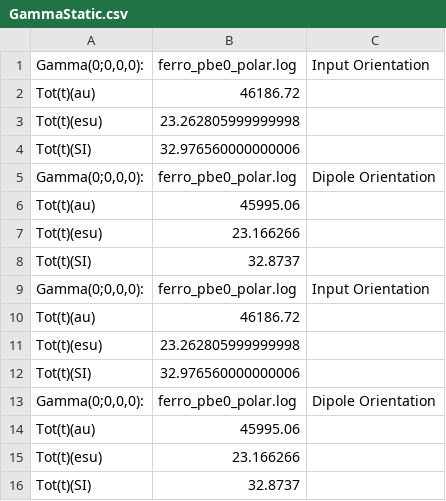
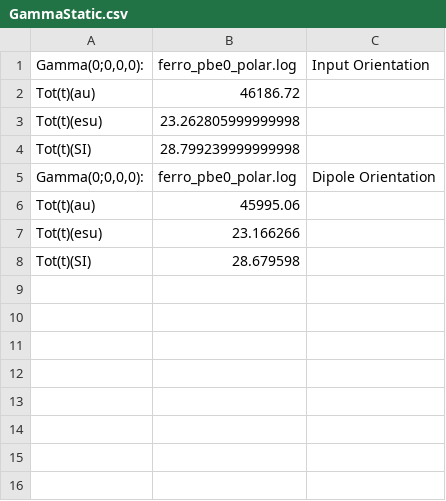
Before and after one commit to florincy/NLOpy, a CSV file: teste/GammaStatic.csv, drawn as a sheet.

```diff
--- a/teste/GammaStatic.csv
+++ b/teste/GammaStatic.csv
@@ -4,3 +4,3 @@ Tot(t)(au),46186.72
 Tot(t)(esu),23.262805999999998
-Tot(t)(SI),32.976560000000006
+Tot(t)(SI),28.799239999999998
 "Gamma(0;0,0,0):
@@ -9,12 +9,2 @@ Tot(t)(au),45995.06
 Tot(t)(esu),23.166266
-Tot(t)(SI),32.8737
-"Gamma(0;0,0,0):
-",ferro_pbe0_polar.log,Input Orientation,
-Tot(t)(au),46186.72
-Tot(t)(esu),23.262805999999998
-Tot(t)(SI),32.976560000000006
-"Gamma(0;0,0,0):
-",ferro_pbe0_polar.log,Dipole Orientation,
-Tot(t)(au),45995.06
-Tot(t)(esu),23.166266
-Tot(t)(SI),32.8737
+Tot(t)(SI),28.679598
```
Also changed, not shown: teste/BetaHRS.csv, teste/GammaKerreffect.csv, 6 other files.
